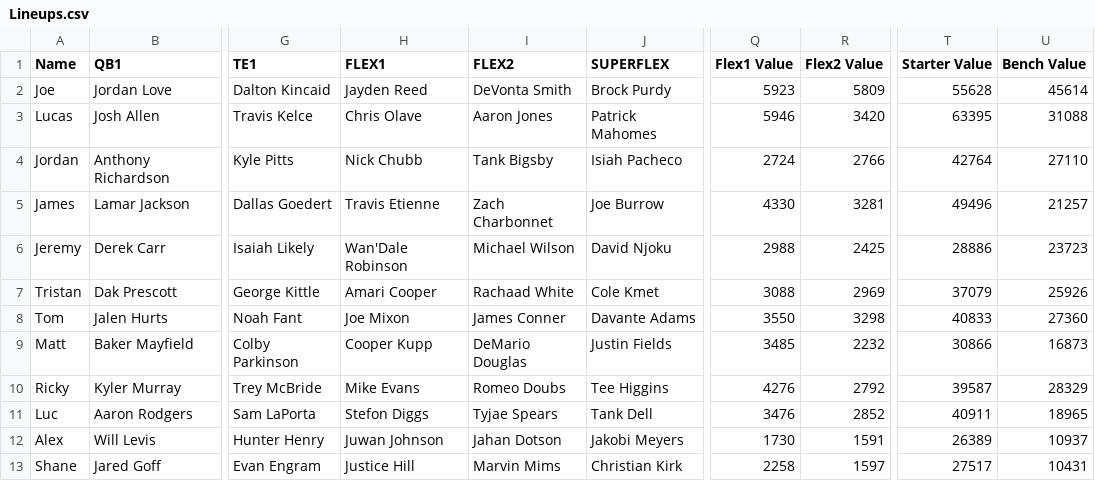
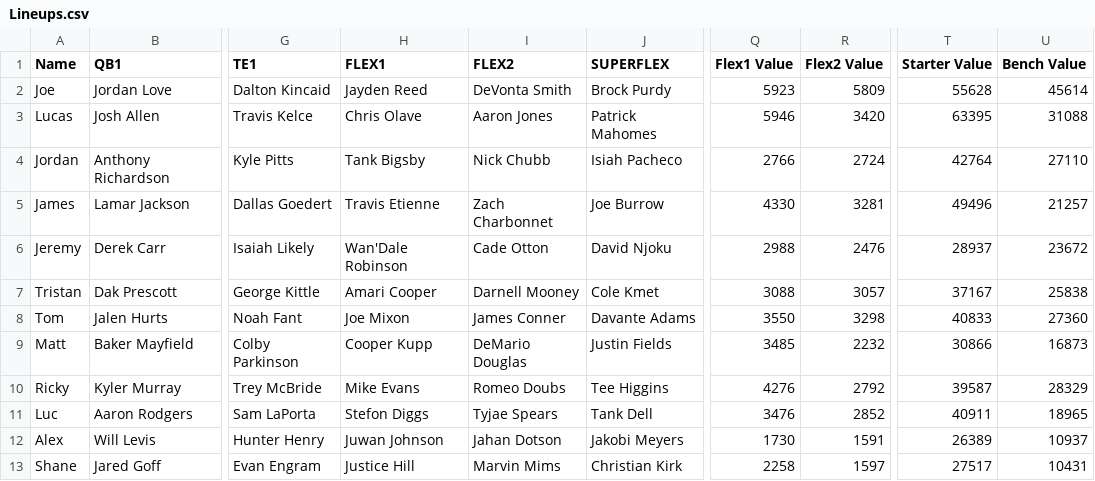
Before and after one commit to lalder95/AGS_Data, a CSV file: CSV/Lineups.csv, drawn as a sheet; only a part is shown, gaps mark what is left out; the diff names each change by its address in the sheet, - before the commit and + after, or states it on an @@ line.

Commit message:
Uploading CSV files

```diff
--- a/CSV/Lineups.csv
+++ b/CSV/Lineups.csv
-H4 (FLEX1): Nick Chubb
+H4 (FLEX1): Tank Bigsby
-I4 (FLEX2): Tank Bigsby
+I4 (FLEX2): Nick Chubb
-Q4 (Flex1 Value): 2724
+Q4 (Flex1 Value): 2766
-R4 (Flex2 Value): 2766
+R4 (Flex2 Value): 2724
-I6 (FLEX2): Michael Wilson
+I6 (FLEX2): Cade Otton
-R6 (Flex2 Value): 2425
+R6 (Flex2 Value): 2476
-T6 (Starter Value): 28886
+T6 (Starter Value): 28937
-U6 (Bench Value): 23723
+U6 (Bench Value): 23672
-I7 (FLEX2): Rachaad White
+I7 (FLEX2): Darnell Mooney
-R7 (Flex2 Value): 2969
+R7 (Flex2 Value): 3057
-T7 (Starter Value): 37079
+T7 (Starter Value): 37167
-U7 (Bench Value): 25926
+U7 (Bench Value): 25838
```
